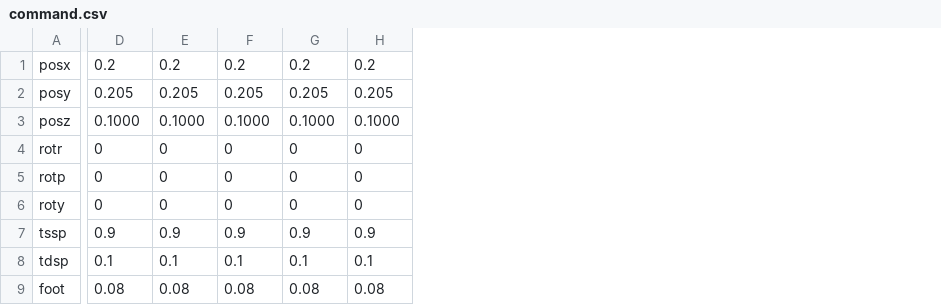
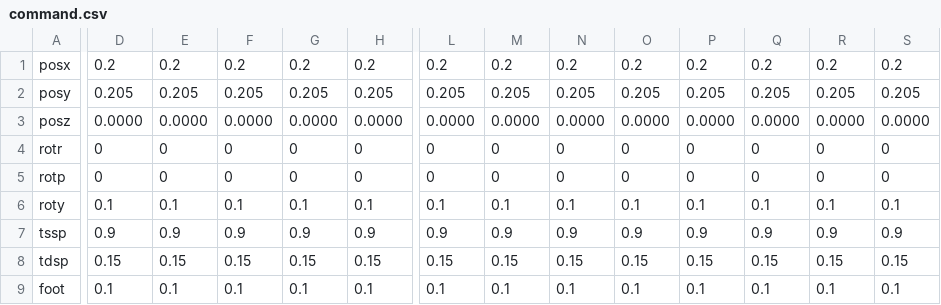
Before and after one commit to yongarry/tocabi_cc, a CSV file: cmd/command.csv, drawn as a sheet; only a part is shown, gaps mark what is left out; removed rows and columns are numbered as before the commit, all else as after; rows hold the shown columns only; the diff covers the shown part only; the diff names each change by its address in the sheet, - before the commit and + after, or states it on an @@ line.

```diff
--- a/cmd/command.csv
+++ b/cmd/command.csv
+column L, rows 1-7: 0.2 | 0.205 | 0.0000 | 0 | 0 | 0.1 | 0.9; row 9: 0.1
+column M, rows 1-7: 0.2 | 0.205 | 0.0000 | 0 | 0 | 0.1 | 0.9; row 9: 0.1
+column N, rows 1-7: 0.2 | 0.205 | 0.0000 | 0 | 0 | 0.1 | 0.9; row 9: 0.1
+column O, rows 1-7: 0.2 | 0.205 | 0.0000 | 0 | 0 | 0.1 | 0.9; row 9: 0.1
+column P, rows 1-7: 0.2 | 0.205 | 0.0000 | 0 | 0 | 0.1 | 0.9; row 9: 0.1
+column Q, rows 1-7: 0.2 | 0.205 | 0.0000 | 0 | 0 | 0.1 | 0.9; row 9: 0.1
+column R, rows 1-7: 0.2 | 0.205 | 0.0000 | 0 | 0 | 0.1 | 0.9; row 9: 0.1
+column S, rows 1-7: 0.2 | 0.205 | 0.0000 | 0 | 0 | 0.1 | 0.9; row 9: 0.1
-D3: 0.1000
+D3: 0.0000
-E3: 0.1000
+E3: 0.0000
-F3: 0.1000
+F3: 0.0000
-G3: 0.1000
+G3: 0.0000
-H3: 0.1000
+H3: 0.0000
-D6: 0
+D6: 0.1
-E6: 0
+E6: 0.1
-F6: 0
+F6: 0.1
-G6: 0
+G6: 0.1
-H6: 0
+H6: 0.1
+row 8: tdsp | 0.15 | 0.15 | 0.15 | 0.15 | 0.15 | 0.15 | 0.15 | 0.15 | 0.15 | 0.15 | 0.15 | 0.15 | 0.15
-A9: tdsp
+A9: foot
-row 9: foot | 0.08 | 0.08 | 0.08 | 0.08 | 0.08
```
Also changed, not shown: 10 edited cells elsewhere in this file, cmd/global_command.csv, 10 other files.
